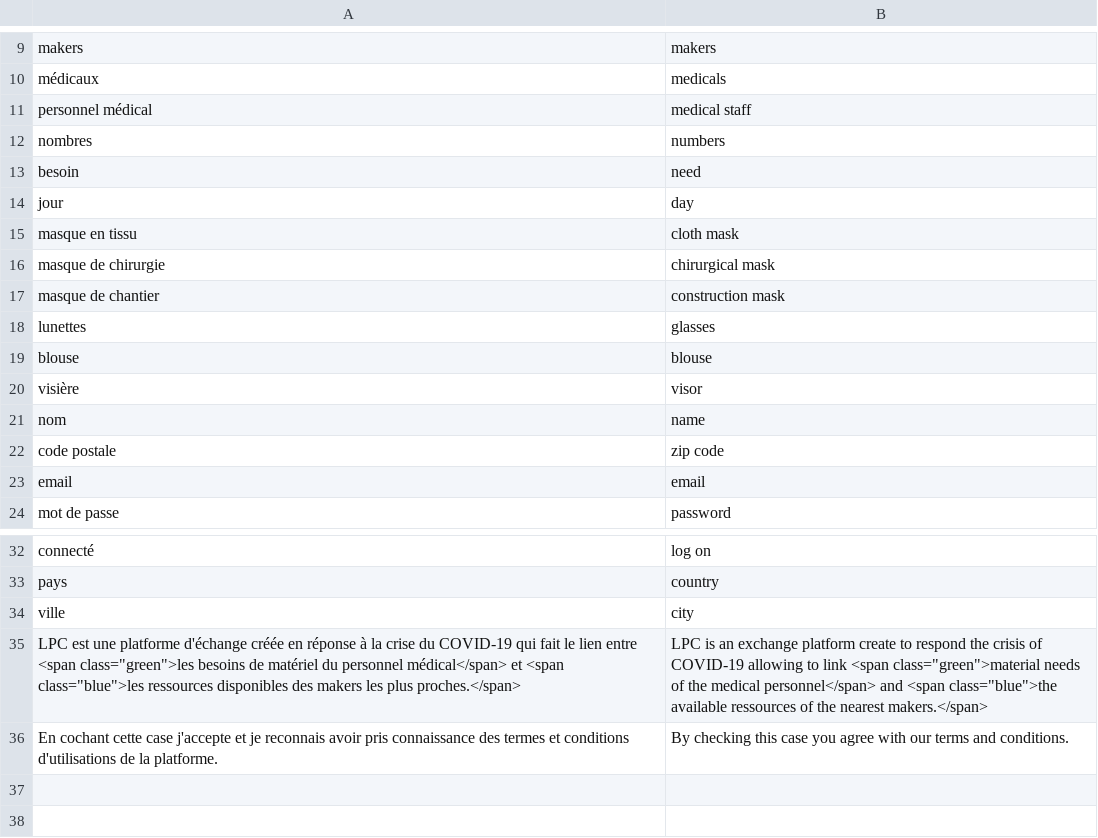
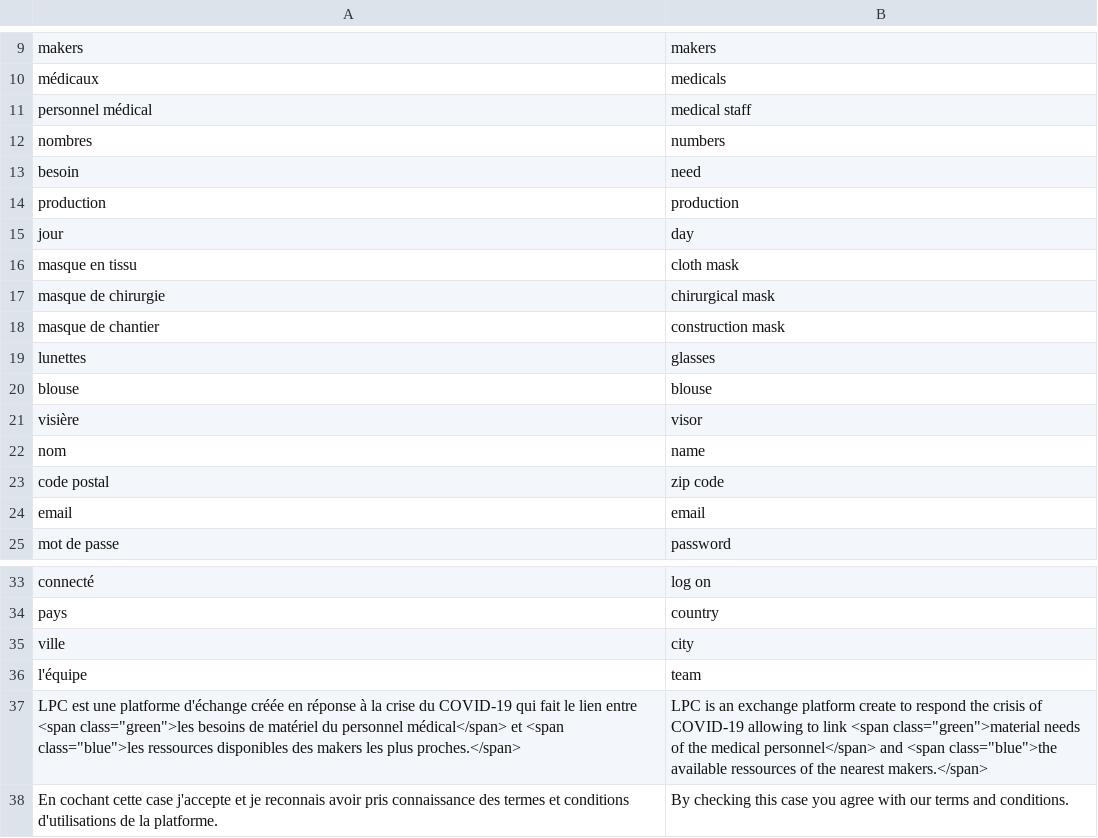
Before and after one commit to hackolite/Laplateformecitoyenne, a CSV file: SiteWebApache/voc/voc.csv, drawn as a sheet; only a part is shown, gaps mark what is left out.

Commit message:
lpc-v.1.0.4
Correction de bugs
Page team ajouté
Page about préparer
Compatibilité Edge Microsoft affichage
Animation Logo en-tête et mise en couleur dégradé titre de la platforme

```diff
--- a/SiteWebApache/voc/voc.csv
+++ b/SiteWebApache/voc/voc.csv
@@ -13,2 +13,3 @@ nombres,numbers
 besoin,need
+production,production
 jour,day
@@ -21,3 +22,3 @@ visière,visor
 nom,name
-code postale,zip code
+code postal,zip code
 email,email
@@ -34,2 +35,3 @@ pays,country
 ville,city
+l'équipe,team
 LPC est une platforme d'échange créée en réponse à la crise du COVID-19 qui fait le lien entre <span class="green">les besoins de matériel du personnel médical</span> et <span class="blue">les ressources disponibles des makers les plus proches.</span>,LPC is an exchange platform create to respond the crisis of COVID-19 allowing to link <span class="green">material needs of the medical personnel</span> and <span class="blue">the available ressources of the nearest makers.</span>
```
Also changed, not shown: 9 other files.
